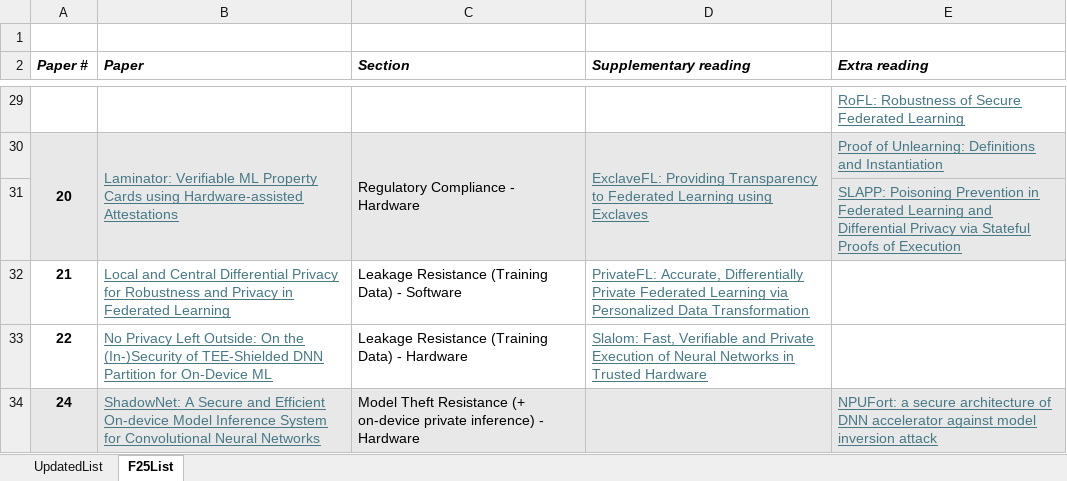
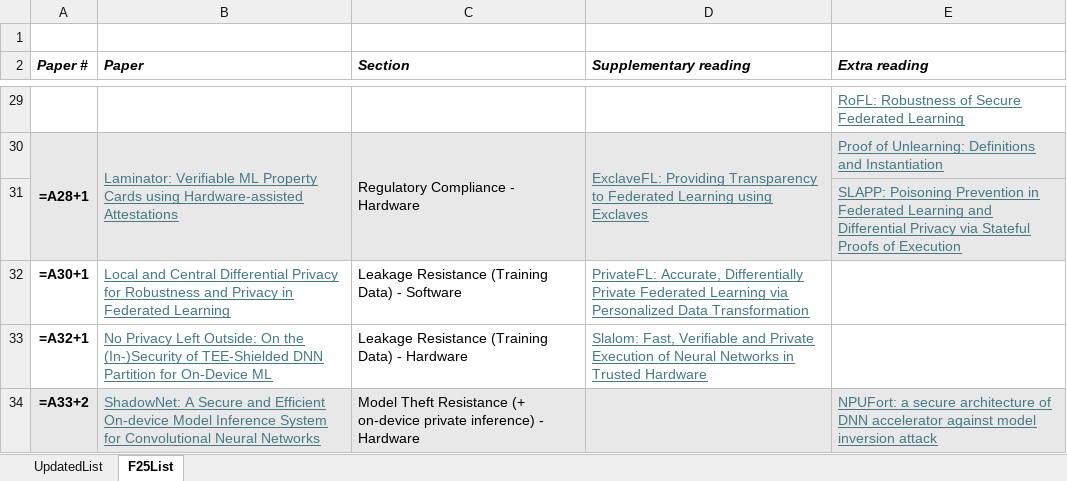
Before and after one commit to ssg-research/cs858-wiki, an Excel workbook: docs/CS858-F26-papers-stripped.xlsx, sheet F25List, drawn as a sheet; only a part is shown, gaps mark what is left out; values as stored, in another font and other column widths than the file's, no borders; formulas without a stored value are shown as written; the diff covers the shown part only; the diff names each change by its address in the sheet, - before the commit and + after, or states it on an @@ line.

Commit message:
fix: sync stale pointers after Week 13 essential-reading swap (#33)
Instructor swapped one of Week 13's essential readings in the README
(Arditi 2024 -> Wollschläger 2025) but the change didn't reach the
spreadsheet that generates the table or the assigned paper's page, which
mirrors the same reading. Updates the spreadsheet (source of truth for
scripts/build-paper-table.py) and jain-2024-safety-finetuning.md's
Supplementary readings to match, and logs the operation.

```diff
--- a/docs/CS858-F26-papers-stripped.xlsx (sheet F25List)
+++ b/docs/CS858-F26-papers-stripped.xlsx (sheet F25List)
-A30 (Paper #): 20
+A30 (Paper #): =A28+1
-A32 (Paper #): 21
+A32 (Paper #): =A30+1
-A33 (Paper #): 22
+A33 (Paper #): =A32+1
-A34 (Paper #): 24
+A34 (Paper #): =A33+2
```
Also changed, not shown: 18 edited cells elsewhere in this sheet, sheet UpdatedList, 3 other files.
